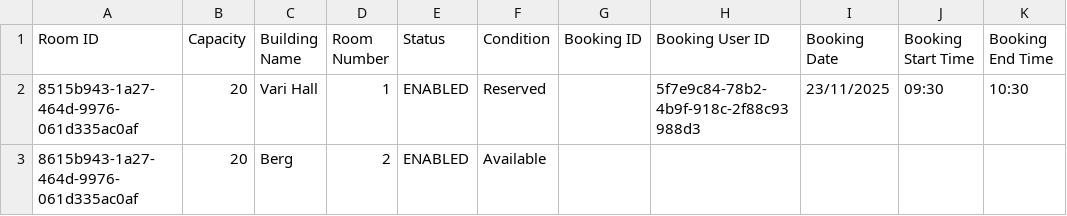
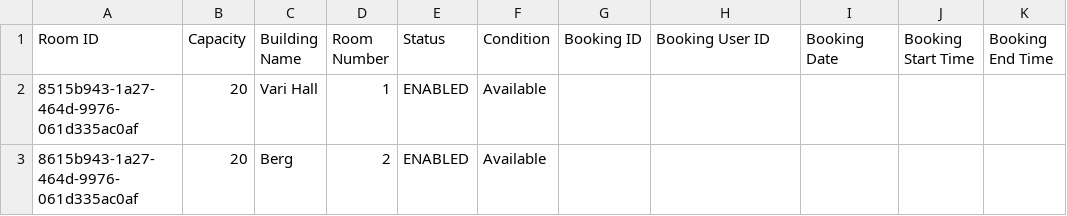
Before and after one commit to artin59/3311-Project, a CSV file: RoomDatabase.csv, drawn as a sheet.

```diff
--- a/RoomDatabase.csv
+++ b/RoomDatabase.csv
@@ -1,3 +1,3 @@
 Room ID,Capacity,Building Name,Room Number,Status,Condition,Booking ID,Booking User ID,Booking Date,Booking Start Time,Booking End Time
-8515b943-1a27-464d-9976-061d335ac0af,20,Vari Hall,1,ENABLED,Reserved,,5f7e9c84-78b2-4b9f-918c-2f88c93988d3,23/11/2025,09:30,10:30
+8515b943-1a27-464d-9976-061d335ac0af,20,Vari Hall,1,ENABLED,Available,,,,,
 8615b943-1a27-464d-9976-061d335ac0af,20,Berg,2,ENABLED,Available,,,,,
```
Also changed, not shown: Database.csv, 1 other file.
